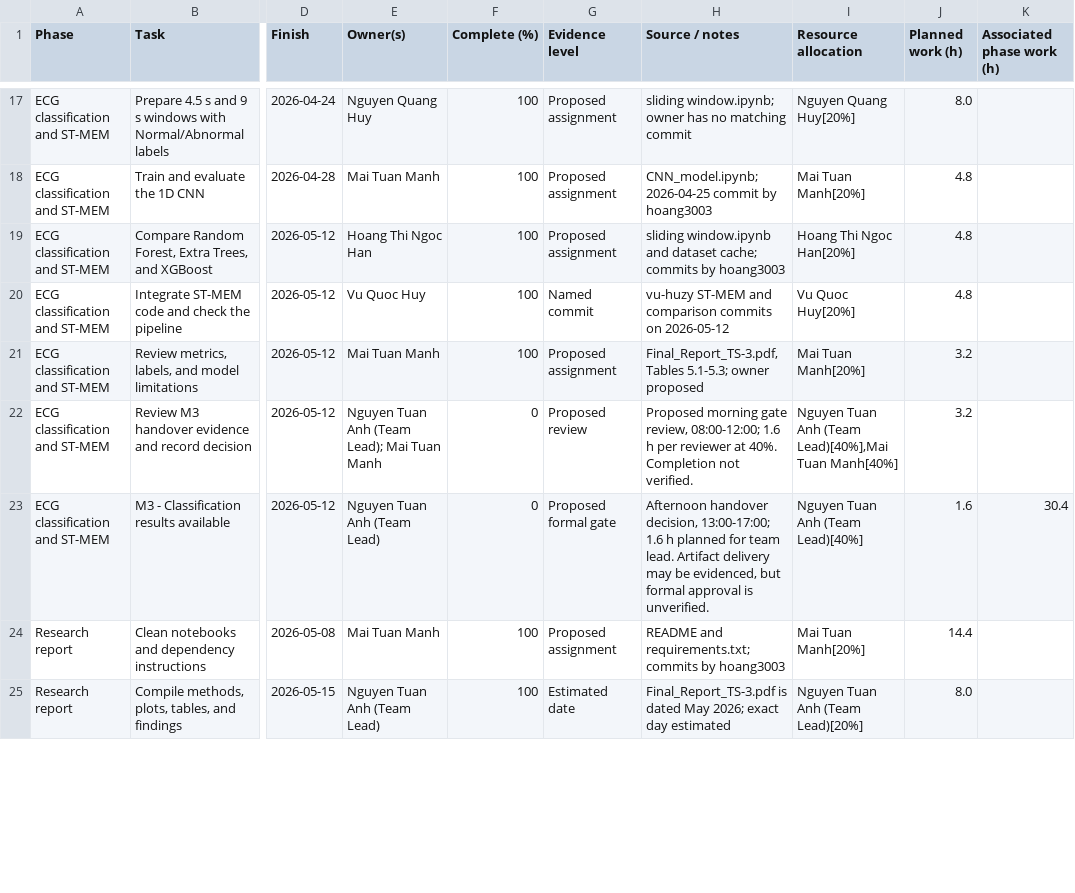
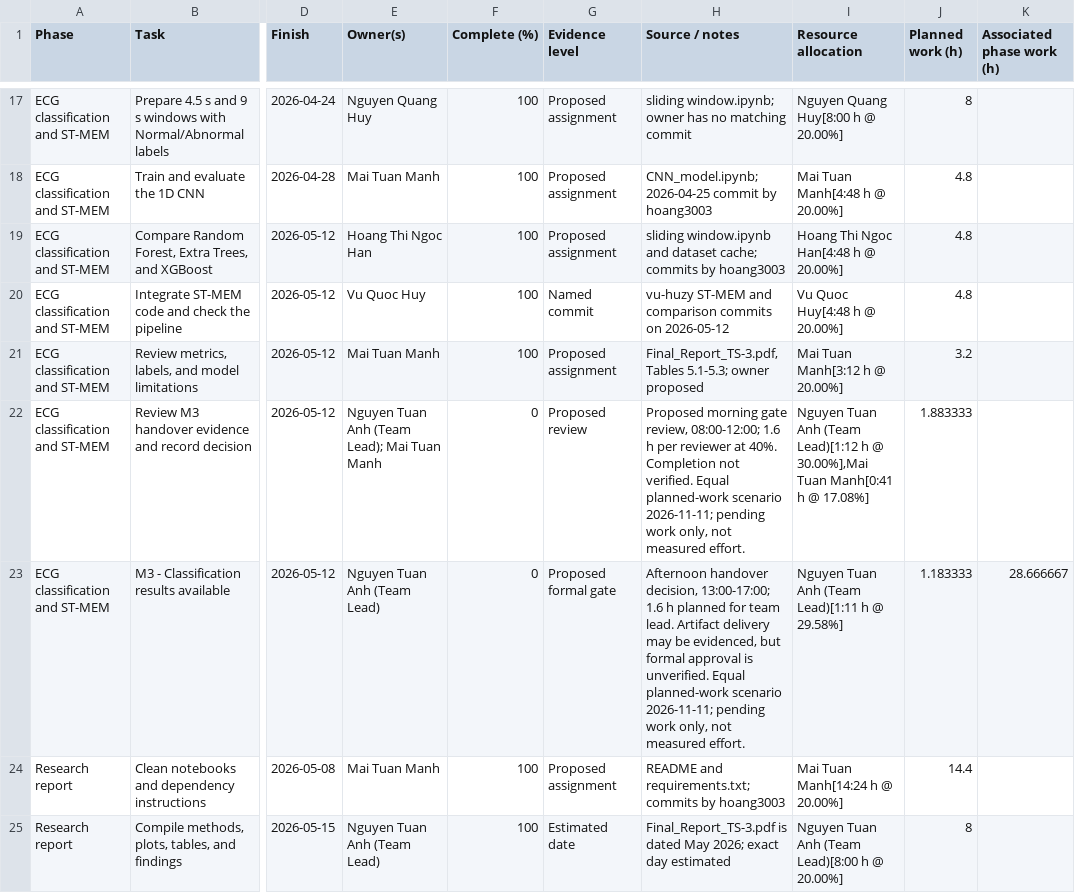
Before and after one commit to vu-huzy/ECG-Timeseries-Analysis, a CSV file: ECG_Project_Revised_Tasks.csv, drawn as a sheet; only a part is shown, gaps mark what is left out; the diff covers the shown part only; the diff names each change by its address in the sheet, - before the commit and + after, or states it on an @@ line.

```diff
--- a/ECG_Project_Revised_Tasks.csv
+++ b/ECG_Project_Revised_Tasks.csv
-I17 (Resource allocation): Nguyen Quang Huy[20%]
+I17 (Resource allocation): Nguyen Quang Huy[8:00 h @ 20.00%]
-J17 (Planned work (h)): 8.0
+J17 (Planned work (h)): 8
-I18 (Resource allocation): Mai Tuan Manh[20%]
+I18 (Resource allocation): Mai Tuan Manh[4:48 h @ 20.00%]
-I19 (Resource allocation): Hoang Thi Ngoc Han[20%]
+I19 (Resource allocation): Hoang Thi Ngoc Han[4:48 h @ 20.00%]
-I20 (Resource allocation): Vu Quoc Huy[20%]
+I20 (Resource allocation): Vu Quoc Huy[4:48 h @ 20.00%]
-I21 (Resource allocation): Mai Tuan Manh[20%]
+I21 (Resource allocation): Mai Tuan Manh[3:12 h @ 20.00%]
-H22 (Source / notes): …not verified.
+H22 (Source / notes): …not verified. Equal planned-work scenario 2026-11-11; pending work only, not measured effort.
-I22 (Resource allocation): …Anh (Team Lead)[40%],Mai Tuan Manh[40%]
+I22 (Resource allocation): …Anh (Team Lead)[1:12 h @ 30.00%],Mai Tuan Manh[0:41 h @ 17.08%]
-J22 (Planned work (h)): 3.2
+J22 (Planned work (h)): 1.883333
-H23 (Source / notes): …is unverified.
+H23 (Source / notes): …is unverified. Equal planned-work scenario 2026-11-11; pending work only, not measured effort.
-I23 (Resource allocation): Nguyen Tuan Anh (Team Lead)[40%]
+I23 (Resource allocation): Nguyen Tuan Anh (Team Lead)[1:11 h @ 29.58%]
-J23 (Planned work (h)): 1.6
+J23 (Planned work (h)): 1.183333
-K23 (Associated phase work (h)): 30.4
+K23 (Associated phase work (h)): 28.666667
-I24 (Resource allocation): Mai Tuan Manh[20%]
+I24 (Resource allocation): Mai Tuan Manh[14:24 h @ 20.00%]
-I25 (Resource allocation): Nguyen Tuan Anh (Team Lead)[20%]
+I25 (Resource allocation): Nguyen Tuan Anh (Team Lead)[8:00 h @ 20.00%]
-J25 (Planned work (h)): 8.0
+J25 (Planned work (h)): 8
```
Also changed, not shown: 100 edited cells elsewhere in this file, 3 other files.
